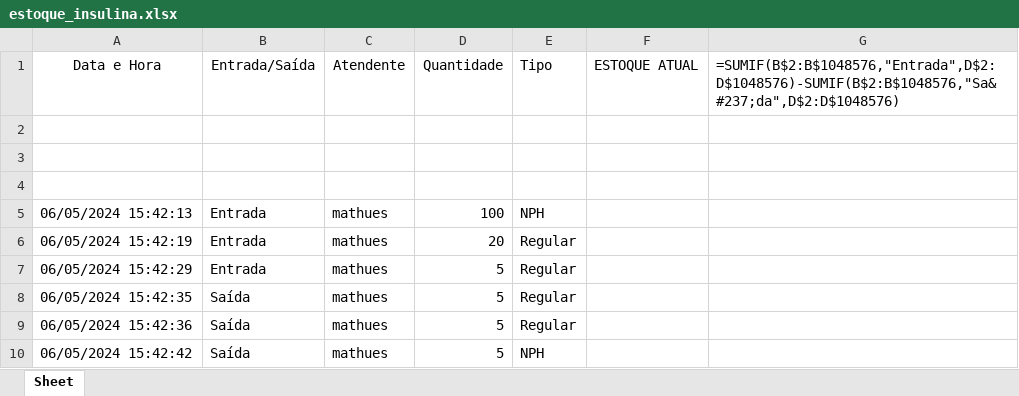
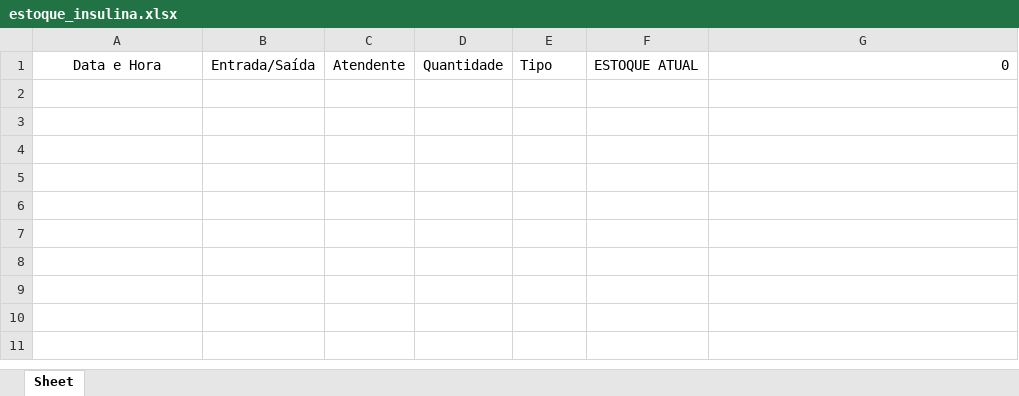
Before and after one commit to Matheusvinii/InsulinaPython, an Excel workbook: estoque_insulina.xlsx, sheet Sheet, drawn as a sheet; values as stored, in another font and other column widths than the file's, no borders; formulas without a stored value are shown as written; the diff names each change by its address in the sheet, - before the commit and + after, or states it on an @@ line.

Commit message:
Add files via upload

```diff
--- a/estoque_insulina.xlsx (sheet Sheet)
+++ b/estoque_insulina.xlsx (sheet Sheet)
-G1: =SUMIF(B$2:B$1048576,"Entrada",D$2:D$1048576)-SUMIF(B$2:B$1048576,"Sa&#237;da",D$2:D$1048576)
+G1: 0
-row 2: (empty)
-row 3: (empty)
-row 4: (empty)
-row 5: 06/05/2024 15:42:13 | Entrada | mathues | 100 | NPH
-row 6: 06/05/2024 15:42:19 | Entrada | mathues | 20 | Regular
-row 7: 06/05/2024 15:42:29 | Entrada | mathues | 5 | Regular
-row 8: 06/05/2024 15:42:35 | Saída | mathues | 5 | Regular
-row 9: 06/05/2024 15:42:36 | Saída | mathues | 5 | Regular
-row 10: 06/05/2024 15:42:42 | Saída | mathues | 5 | NPH
```
